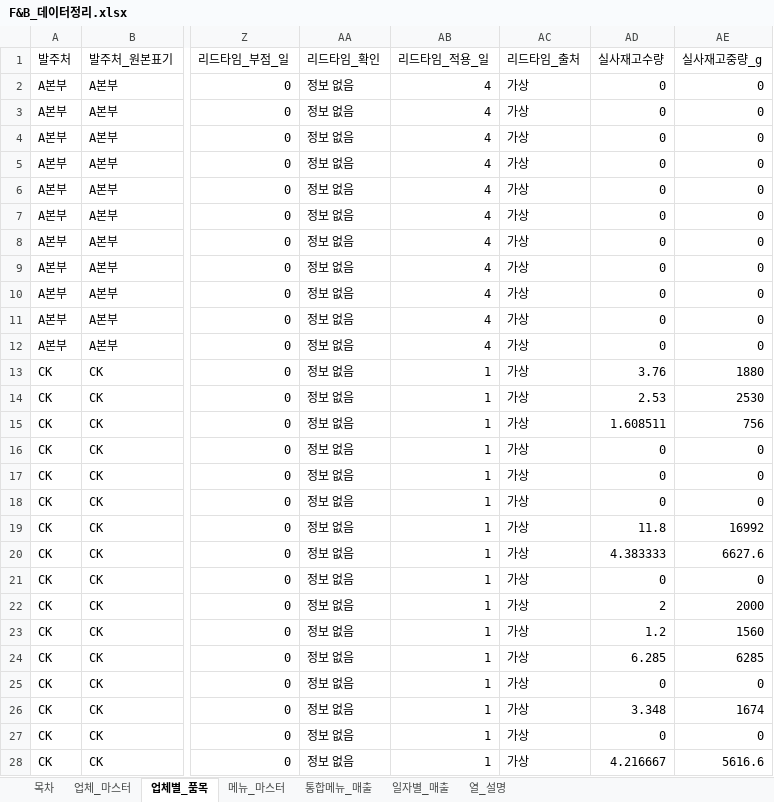
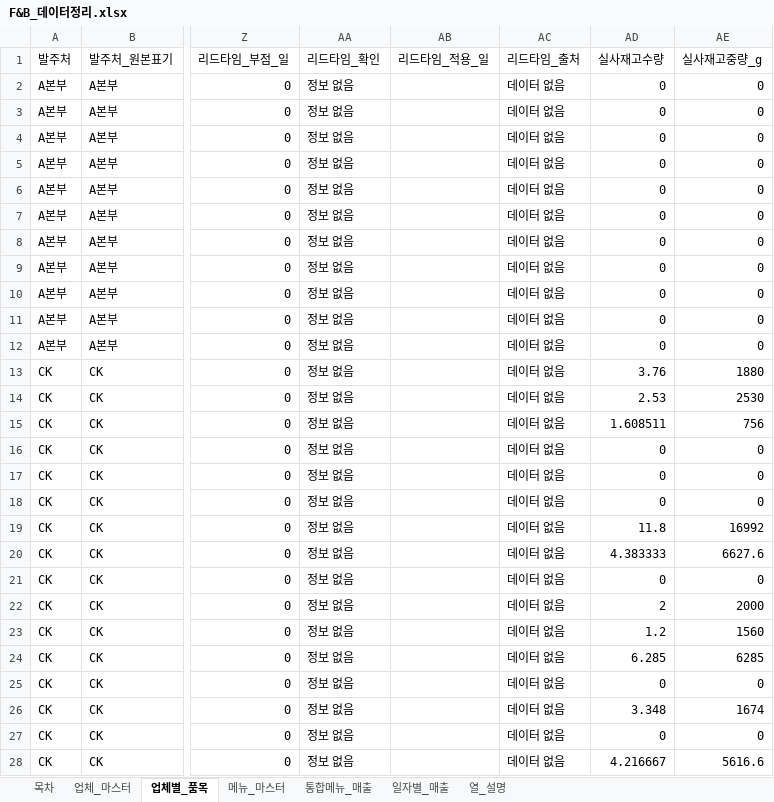
Before and after one commit to miingjji/f_b_pilot, an Excel workbook: fb_agent/data/organized/F&B_데이터정리.xlsx, sheet 업체별_품목, drawn as a sheet; only a part is shown, gaps mark what is left out; values as stored, in another font and other column widths than the file's, no borders; the diff covers the shown part only; the diff names each change by its address in the sheet, - before the commit and + after, or states it on an @@ line.

```diff
--- a/fb_agent/data/organized/F&B_데이터정리.xlsx (sheet 업체별_품목)
+++ b/fb_agent/data/organized/F&B_데이터정리.xlsx (sheet 업체별_품목)
-AB2:AB12 (리드타임_적용_일): 4
+AB2:AB12 (리드타임_적용_일): (empty)
-AC2:AC28 (리드타임_출처): 가상
+AC2:AC28 (리드타임_출처): 데이터 없음
-AB13:AB28 (리드타임_적용_일): 1
+AB13:AB28 (리드타임_적용_일): (empty)
```
Also changed, not shown: 1650 edited cells elsewhere in this sheet, sheet 업체_마스터, sheet 열_설명, 22 other files.
